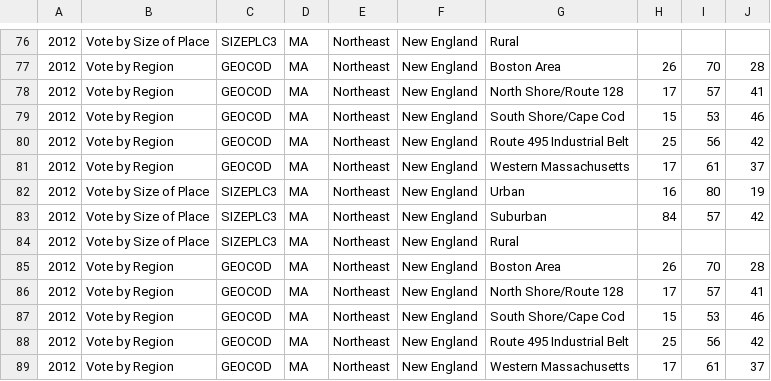
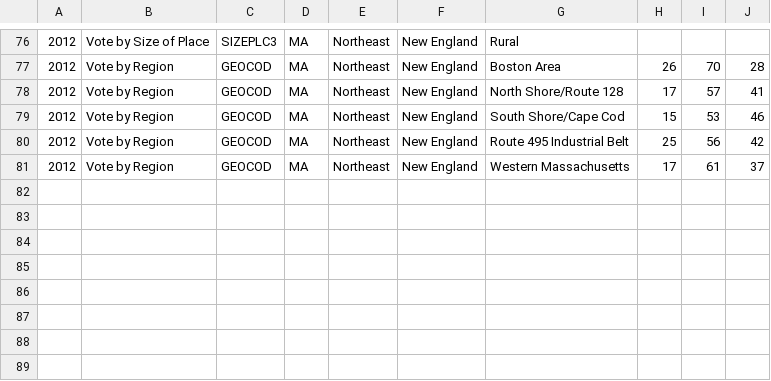
Before and after one commit to cjmabry/cnn-exit-polls-scraper, a CSV file: data/general/2012/MA.csv, drawn as a sheet; only a part is shown, gaps mark what is left out.

Commit message:
copy into exit_polls from temp table

```diff
--- a/data/general/2012/MA.csv
+++ b/data/general/2012/MA.csv
@@ -81,9 +81 @@
 2012	Vote by Region	GEOCOD	MA	Northeast	New England	Western Massachusetts	17	61	37
-2012	Vote by Size of Place	SIZEPLC3	MA	Northeast	New England	Urban	16	80	19
-2012	Vote by Size of Place	SIZEPLC3	MA	Northeast	New England	Suburban	84	57	42
-2012	Vote by Size of Place	SIZEPLC3	MA	Northeast	New England	Rural			
-2012	Vote by Region	GEOCOD	MA	Northeast	New England	Boston Area	26	70	28
-2012	Vote by Region	GEOCOD	MA	Northeast	New England	North Shore/Route 128	17	57	41
-2012	Vote by Region	GEOCOD	MA	Northeast	New England	South Shore/Cape Cod	15	53	46
-2012	Vote by Region	GEOCOD	MA	Northeast	New England	Route 495 Industrial Belt	25	56	42
-2012	Vote by Region	GEOCOD	MA	Northeast	New England	Western Massachusetts	17	61	37
```
Also changed, not shown: 1 other file.
